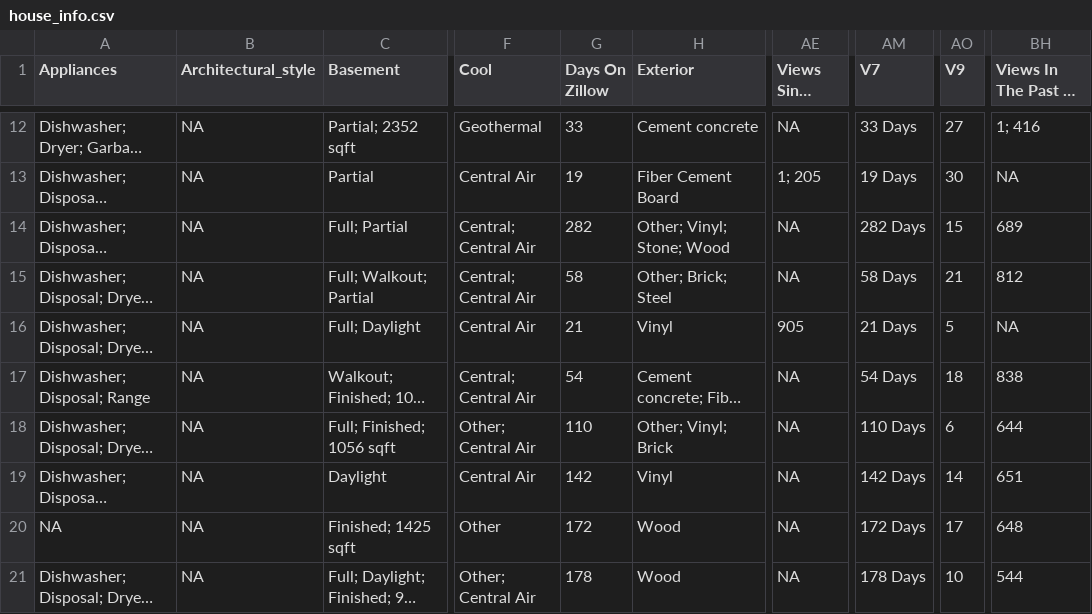
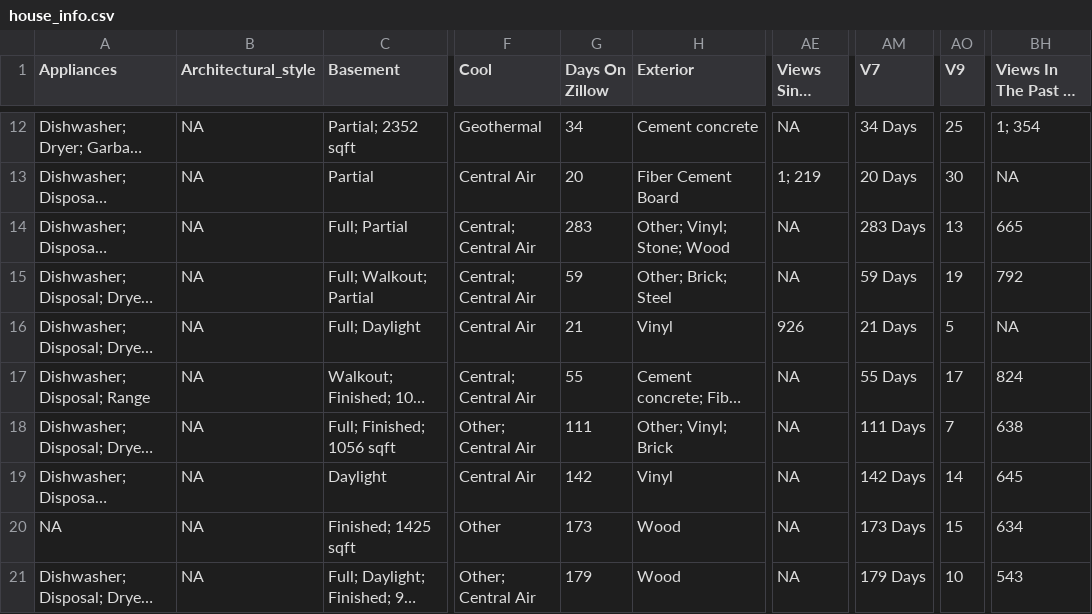
Before and after one commit to srvanderplas/AmesRealEstate, a CSV file: house_info.csv, drawn as a sheet; only a part is shown, gaps mark what is left out; long unchanged cells end in …; the diff covers the shown part only; the diff names each change by its address in the sheet, - before the commit and + after, or states it on an @@ line.

```diff
--- a/house_info.csv
+++ b/house_info.csv
-G12 (Days On Zillow): 33
+G12 (Days On Zillow): 34
-AM12 (V7): 33 Days
+AM12 (V7): 34 Days
-AO12 (V9): 27
+AO12 (V9): 25
-BH12 (Views In The Past 30 Days): 1; 416
+BH12 (Views In The Past 30 Days): 1; 354
-G13 (Days On Zillow): 19
+G13 (Days On Zillow): 20
-AE13 (Views Since List): 1; 205
+AE13 (Views Since List): 1; 219
-AM13 (V7): 19 Days
+AM13 (V7): 20 Days
-G14 (Days On Zillow): 282
+G14 (Days On Zillow): 283
-AM14 (V7): 282 Days
+AM14 (V7): 283 Days
-AO14 (V9): 15
+AO14 (V9): 13
-BH14 (Views In The Past 30 Days): 689
+BH14 (Views In The Past 30 Days): 665
-G15 (Days On Zillow): 58
+G15 (Days On Zillow): 59
-AM15 (V7): 58 Days
+AM15 (V7): 59 Days
-AO15 (V9): 21
+AO15 (V9): 19
-BH15 (Views In The Past 30 Days): 812
+BH15 (Views In The Past 30 Days): 792
-AE16 (Views Since List): 905
+AE16 (Views Since List): 926
-G17 (Days On Zillow): 54
+G17 (Days On Zillow): 55
-AM17 (V7): 54 Days
+AM17 (V7): 55 Days
-AO17 (V9): 18
+AO17 (V9): 17
-BH17 (Views In The Past 30 Days): 838
+BH17 (Views In The Past 30 Days): 824
-G18 (Days On Zillow): 110
+G18 (Days On Zillow): 111
-AM18 (V7): 110 Days
+AM18 (V7): 111 Days
-AO18 (V9): 6
+AO18 (V9): 7
-BH18 (Views In The Past 30 Days): 644
+BH18 (Views In The Past 30 Days): 638
-BH19 (Views In The Past 30 Days): 651
+BH19 (Views In The Past 30 Days): 645
-G20 (Days On Zillow): 172
+G20 (Days On Zillow): 173
-AM20 (V7): 172 Days
+AM20 (V7): 173 Days
-AO20 (V9): 17
+AO20 (V9): 15
-BH20 (Views In The Past 30 Days): 648
+BH20 (Views In The Past 30 Days): 634
-G21 (Days On Zillow): 178
+G21 (Days On Zillow): 179
-AM21 (V7): 178 Days
+AM21 (V7): 179 Days
-BH21 (Views In The Past 30 Days): 544
+BH21 (Views In The Past 30 Days): 543
```
Also changed, not shown: 41 edited cells elsewhere in this file.
